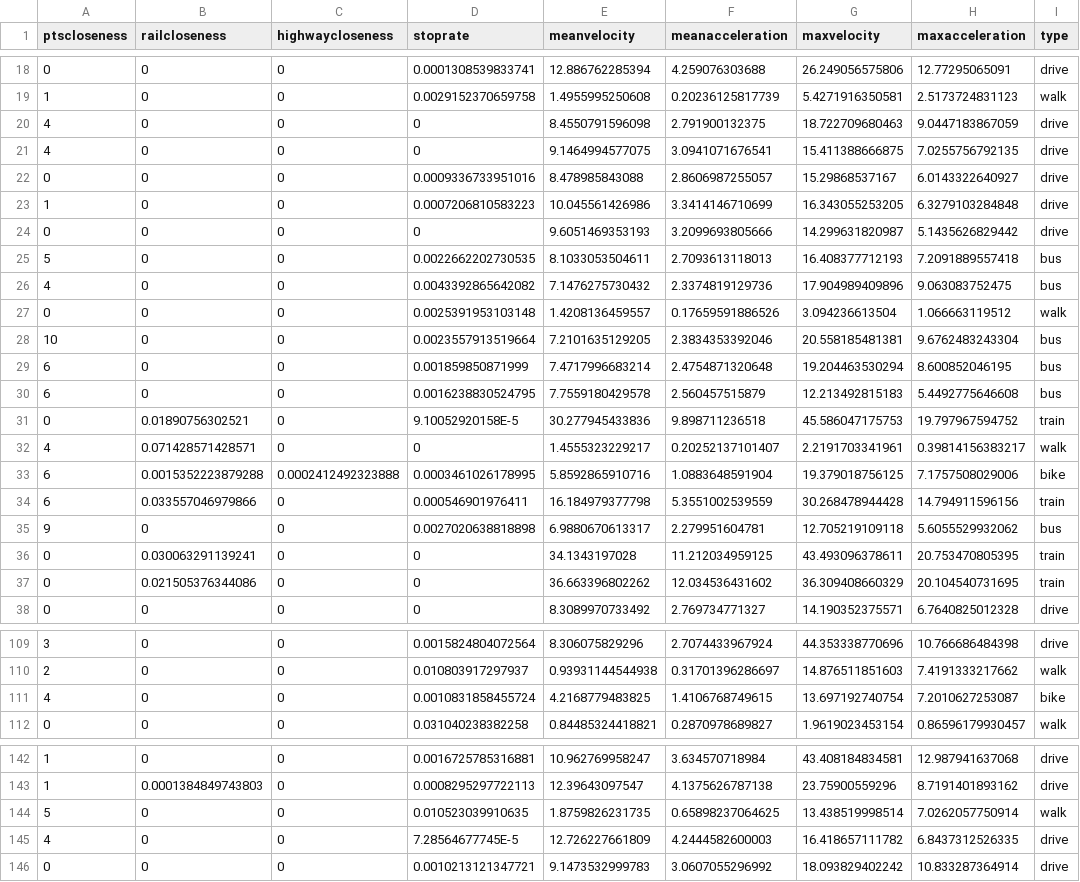
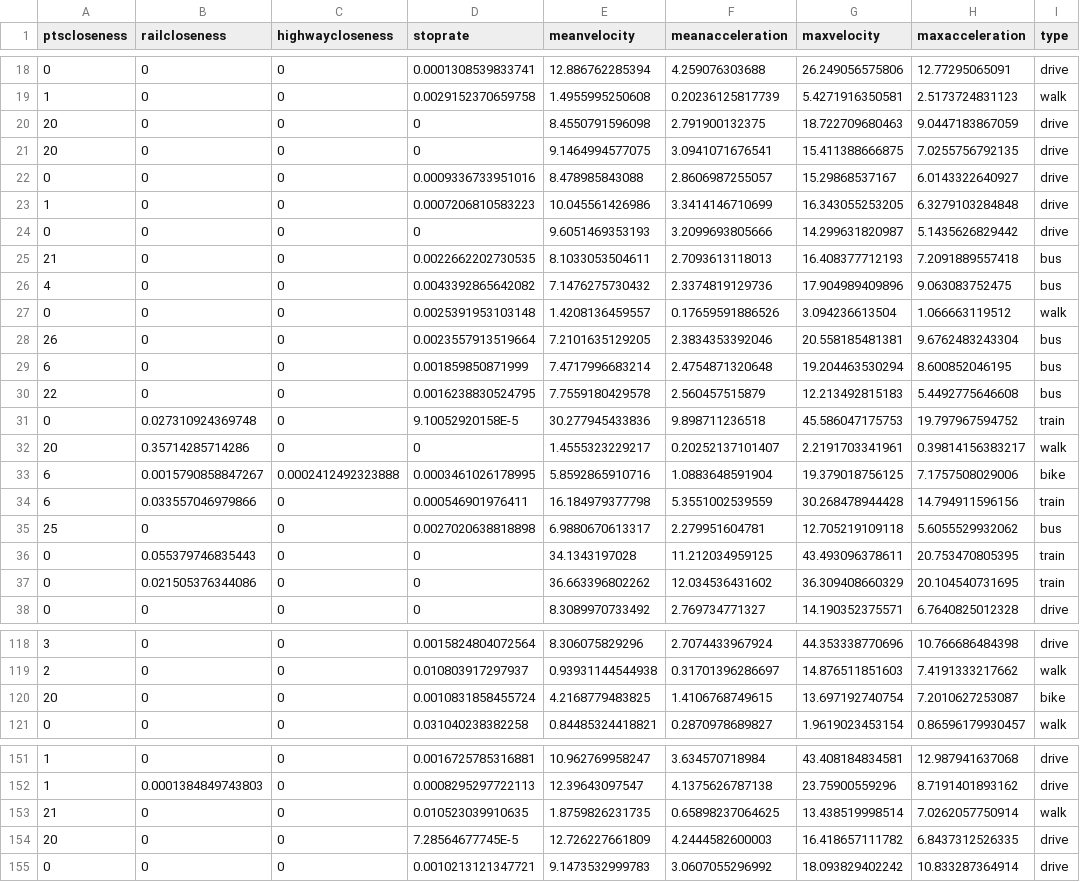
Before and after one commit to michaelzangerle/tmd, a CSV file: gpx/results/filtered/result-filtered-gis.csv, drawn as a sheet; only a part is shown, gaps mark what is left out; the diff covers the shown part only.

```diff
--- a/gpx/results/filtered/result-filtered-gis.csv
+++ b/gpx/results/filtered/result-filtered-gis.csv
@@ -19,4 +19,4 @@ ptscloseness;railcloseness;highwaycloseness;stoprate;meanvelocity;meanaccelerati
 1;0;0;0.0029152370659758;1.4955995250608;0.20236125817739;5.4271916350581;2.5173724831123;walk
-4;0;0;0;8.4550791596098;2.791900132375;18.722709680463;9.0447183867059;drive
-4;0;0;0;9.1464994577075;3.0941071676541;15.411388666875;7.0255756792135;drive
+20;0;0;0;8.4550791596098;2.791900132375;18.722709680463;9.0447183867059;drive
+20;0;0;0;9.1464994577075;3.0941071676541;15.411388666875;7.0255756792135;drive
 0;0;0;0.0009336733951016;8.478985843088;2.8606987255057;15.29868537167;6.0143322640927;drive
@@ -24,14 +24,14 @@ ptscloseness;railcloseness;highwaycloseness;stoprate;meanvelocity;meanaccelerati
 0;0;0;0;9.6051469353193;3.2099693805666;14.299631820987;5.1435626829442;drive
-5;0;0;0.0022662202730535;8.1033053504611;2.7093613118013;16.408377712193;7.2091889557418;bus
+21;0;0;0.0022662202730535;8.1033053504611;2.7093613118013;16.408377712193;7.2091889557418;bus
 4;0;0;0.0043392865642082;7.1476275730432;2.3374819129736;17.904989409896;9.063083752475;bus
 0;0;0;0.0025391953103148;1.4208136459557;0.17659591886526;3.094236613504;1.066663119512;walk
-10;0;0;0.0023557913519664;7.2101635129205;2.3834353392046;20.558185481381;9.6762483243304;bus
+26;0;0;0.0023557913519664;7.2101635129205;2.3834353392046;20.558185481381;9.6762483243304;bus
 6;0;0;0.001859850871999;7.4717996683214;2.4754871320648;19.204463530294;8.600852046195;bus
-6;0;0;0.0016238830524795;7.7559180429578;2.560457515879;12.213492815183;5.4492775646608;bus
-0;0.01890756302521;0;9.10052920158E-5;30.277945433836;9.898711236518;45.586047175753;19.797967594752;train
-4;0.071428571428571;0;0;1.4555323229217;0.20252137101407;2.2191703341961;0.39814156383217;walk
-6;0.0015352223879288;0.0002412492323888;0.0003461026178995;5.8592865910716;1.0883648591904;19.379018756125;7.1757508029006;bike
+22;0;0;0.0016238830524795;7.7559180429578;2.560457515879;12.213492815183;5.4492775646608;bus
+0;0.027310924369748;0;9.10052920158E-5;30.277945433836;9.898711236518;45.586047175753;19.797967594752;train
+20;0.35714285714286;0;0;1.4555323229217;0.20252137101407;2.2191703341961;0.39814156383217;walk
+6;0.0015790858847267;0.0002412492323888;0.0003461026178995;5.8592865910716;1.0883648591904;19.379018756125;7.1757508029006;bike
 6;0.033557046979866;0;0.000546901976411;16.184979377798;5.3551002539559;30.268478944428;14.794911596156;train
-9;0;0;0.0027020638818898;6.9880670613317;2.279951604781;12.705219109118;5.6055529932062;bus
-0;0.030063291139241;0;0;34.1343197028;11.212034959125;43.493096378611;20.753470805395;train
+25;0;0;0.0027020638818898;6.9880670613317;2.279951604781;12.705219109118;5.6055529932062;bus
+0;0.055379746835443;0;0;34.1343197028;11.212034959125;43.493096378611;20.753470805395;train
 0;0.021505376344086;0;0;36.663396802262;12.034536431602;36.309408660329;20.104540731695;train
@@ -110,3 +119,3 @@ ptscloseness;railcloseness;highwaycloseness;stoprate;meanvelocity;meanaccelerati
 2;0;0;0.010803917297937;0.93931144544938;0.31701396286697;14.876511851603;7.4191333217662;walk
-4;0;0;0.0010831858455724;4.2168779483825;1.4106768749615;13.697192740754;7.2010627253087;bike
+20;0;0;0.0010831858455724;4.2168779483825;1.4106768749615;13.697192740754;7.2010627253087;bike
 0;0;0;0.031040238382258;0.84485324418821;0.2870978689827;1.9619023453154;0.86596179930457;walk
@@ -143,4 +152,4 @@ ptscloseness;railcloseness;highwaycloseness;stoprate;meanvelocity;meanaccelerati
 1;0.0001384849743803;0;0.0008295297722113;12.39643097547;4.1375626787138;23.75900559296;8.7191401893162;drive
-5;0;0;0.010523039910635;1.8759826231735;0.65898237064625;13.438519998514;7.0262057750914;walk
-4;0;0;7.28564677745E-5;12.726227661809;4.2444582600003;16.418657111782;6.8437312526335;drive
+21;0;0;0.010523039910635;1.8759826231735;0.65898237064625;13.438519998514;7.0262057750914;walk
+20;0;0;7.28564677745E-5;12.726227661809;4.2444582600003;16.418657111782;6.8437312526335;drive
 0;0;0;0.0010213121347721;9.1473532999783;3.0607055296992;18.093829402242;10.833287364914;drive
```
Also changed, not shown: 10 added rows, 1 removed row and 23 edited cells elsewhere in this file, gpx/results/filtered/result-filtered.csv, 15 other files.
